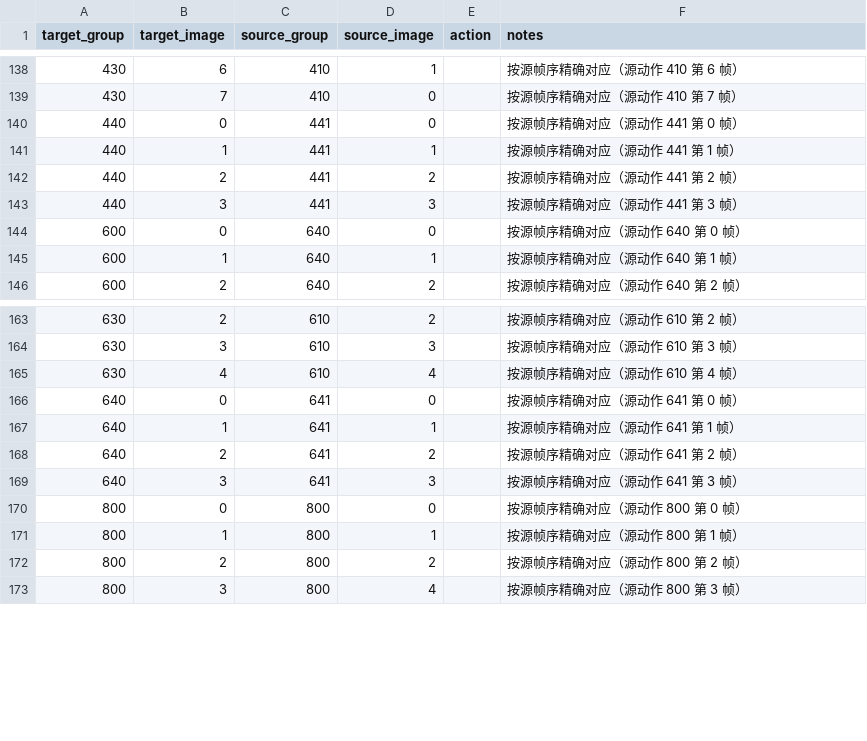
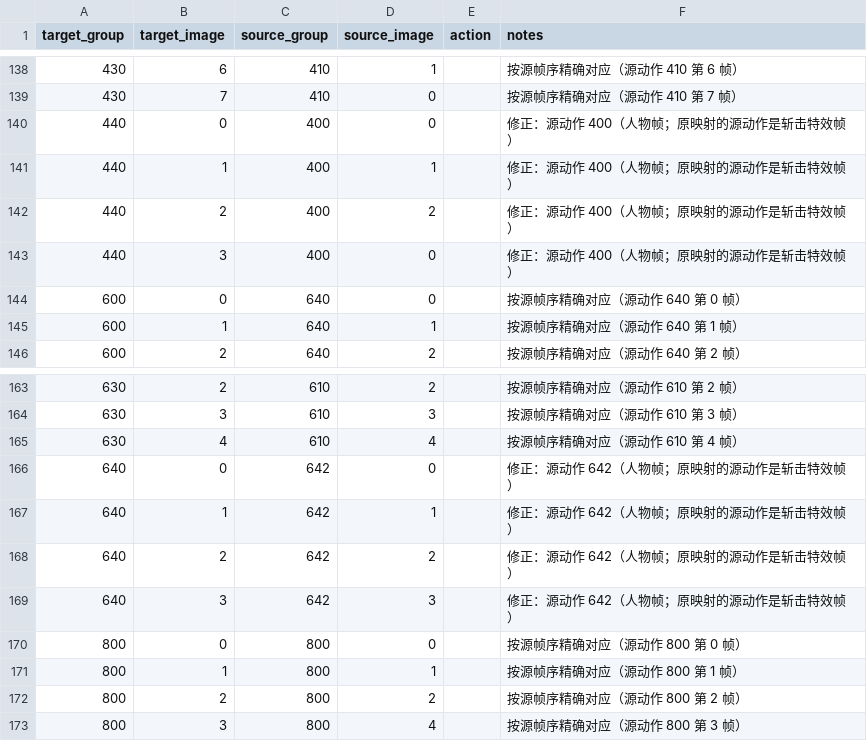
Before and after one commit to Blinkblade/KingOfFate, a CSV file: design/characters/archer/asset_map.csv, drawn as a sheet; only a part is shown, gaps mark what is left out.

```diff
--- a/design/characters/archer/asset_map.csv
+++ b/design/characters/archer/asset_map.csv
@@ -139,6 +139,6 @@ target_group,target_image,source_group,source_image,action,notes
 430,7,410,0,,按源帧序精确对应（源动作 410 第 7 帧）
-440,0,441,0,,按源帧序精确对应（源动作 441 第 0 帧）
-440,1,441,1,,按源帧序精确对应（源动作 441 第 1 帧）
-440,2,441,2,,按源帧序精确对应（源动作 441 第 2 帧）
-440,3,441,3,,按源帧序精确对应（源动作 441 第 3 帧）
+440,0,400,0,,修正：源动作 400（人物帧；原映射的源动作是斩击特效帧）
+440,1,400,1,,修正：源动作 400（人物帧；原映射的源动作是斩击特效帧）
+440,2,400,2,,修正：源动作 400（人物帧；原映射的源动作是斩击特效帧）
+440,3,400,0,,修正：源动作 400（人物帧；原映射的源动作是斩击特效帧）
 600,0,640,0,,按源帧序精确对应（源动作 640 第 0 帧）
@@ -165,6 +165,6 @@ target_group,target_image,source_group,source_image,action,notes
 630,4,610,4,,按源帧序精确对应（源动作 610 第 4 帧）
-640,0,641,0,,按源帧序精确对应（源动作 641 第 0 帧）
-640,1,641,1,,按源帧序精确对应（源动作 641 第 1 帧）
-640,2,641,2,,按源帧序精确对应（源动作 641 第 2 帧）
-640,3,641,3,,按源帧序精确对应（源动作 641 第 3 帧）
+640,0,642,0,,修正：源动作 642（人物帧；原映射的源动作是斩击特效帧）
+640,1,642,1,,修正：源动作 642（人物帧；原映射的源动作是斩击特效帧）
+640,2,642,2,,修正：源动作 642（人物帧；原映射的源动作是斩击特效帧）
+640,3,642,3,,修正：源动作 642（人物帧；原映射的源动作是斩击特效帧）
 800,0,800,0,,按源帧序精确对应（源动作 800 第 0 帧）
```
Also changed, not shown: 5 other files.
